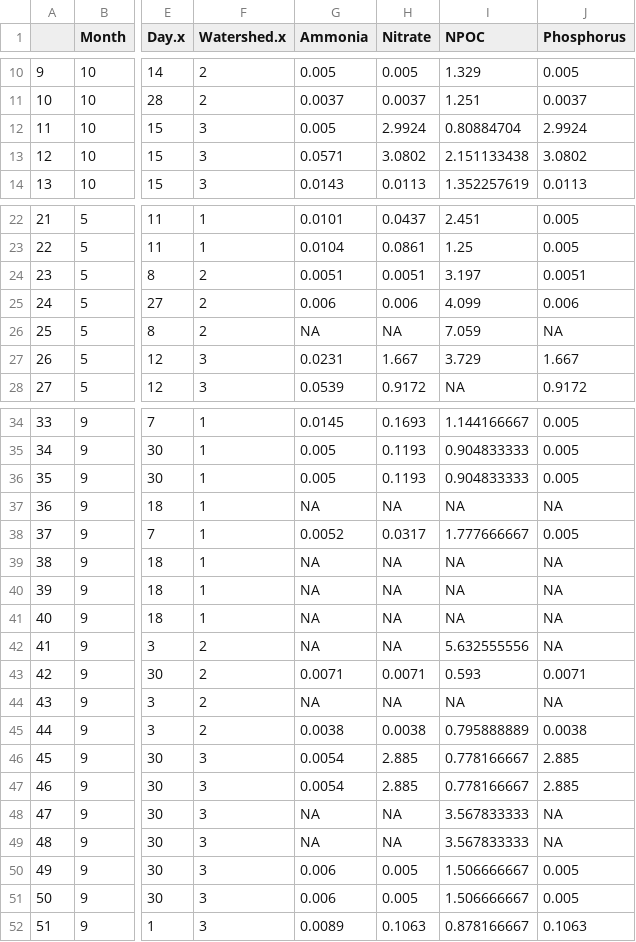
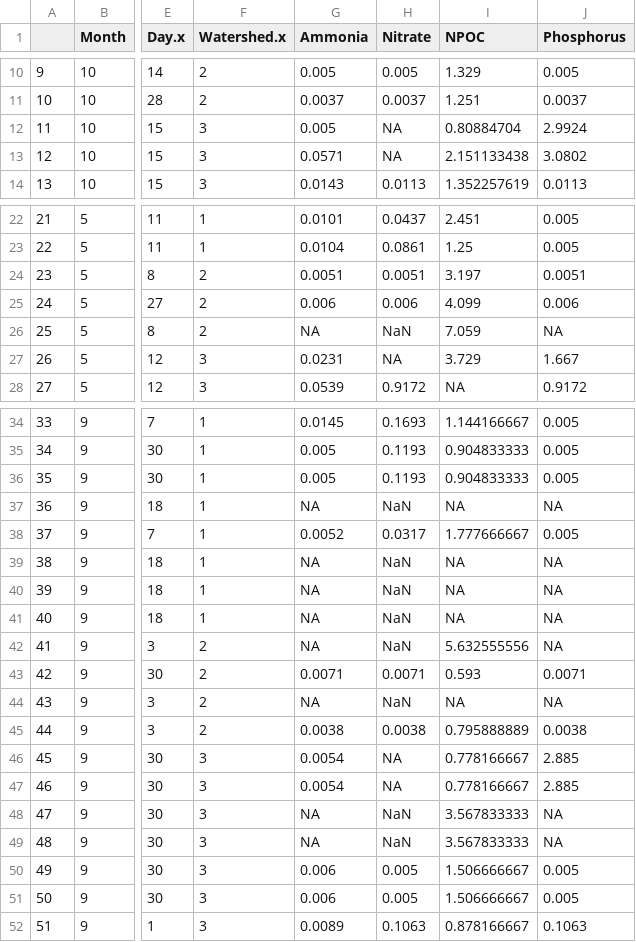
Before and after one commit to Kelsman28/MyFirstRepo, a CSV file: done.csv, drawn as a sheet; only a part is shown, gaps mark what is left out; the diff names each change by its address in the sheet, - before the commit and + after, or states it on an @@ line.

Commit message:
Nitrate outliers removed (about 3)

```diff
--- a/done.csv
+++ b/done.csv
-H12 (Nitrate): 2.9924
+H12 (Nitrate): NA
-H13 (Nitrate): 3.0802
+H13 (Nitrate): NA
-H26 (Nitrate): NA
+H26 (Nitrate): NaN
-H27 (Nitrate): 1.667
+H27 (Nitrate): NA
-H37 (Nitrate): NA
+H37 (Nitrate): NaN
-H39:H42 (Nitrate): NA
+H39:H42 (Nitrate): NaN
-H44 (Nitrate): NA
+H44 (Nitrate): NaN
-H46:H47 (Nitrate): 2.885
+H46:H47 (Nitrate): NA
-H48:H49 (Nitrate): NA
+H48:H49 (Nitrate): NaN
```
